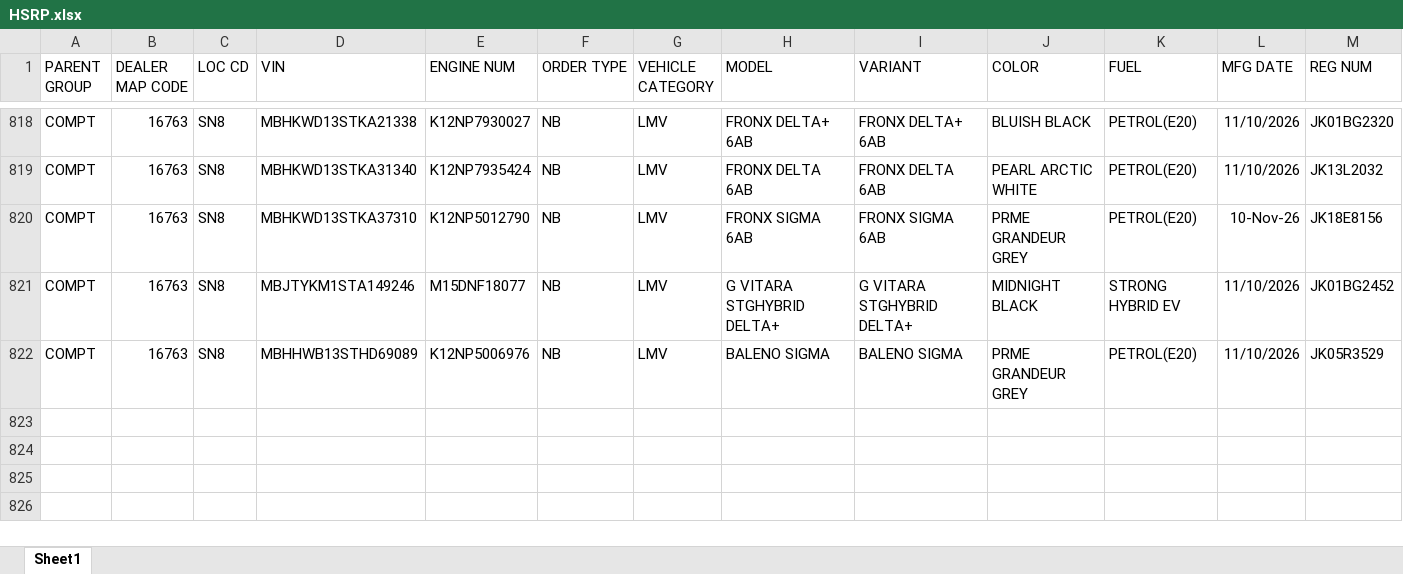
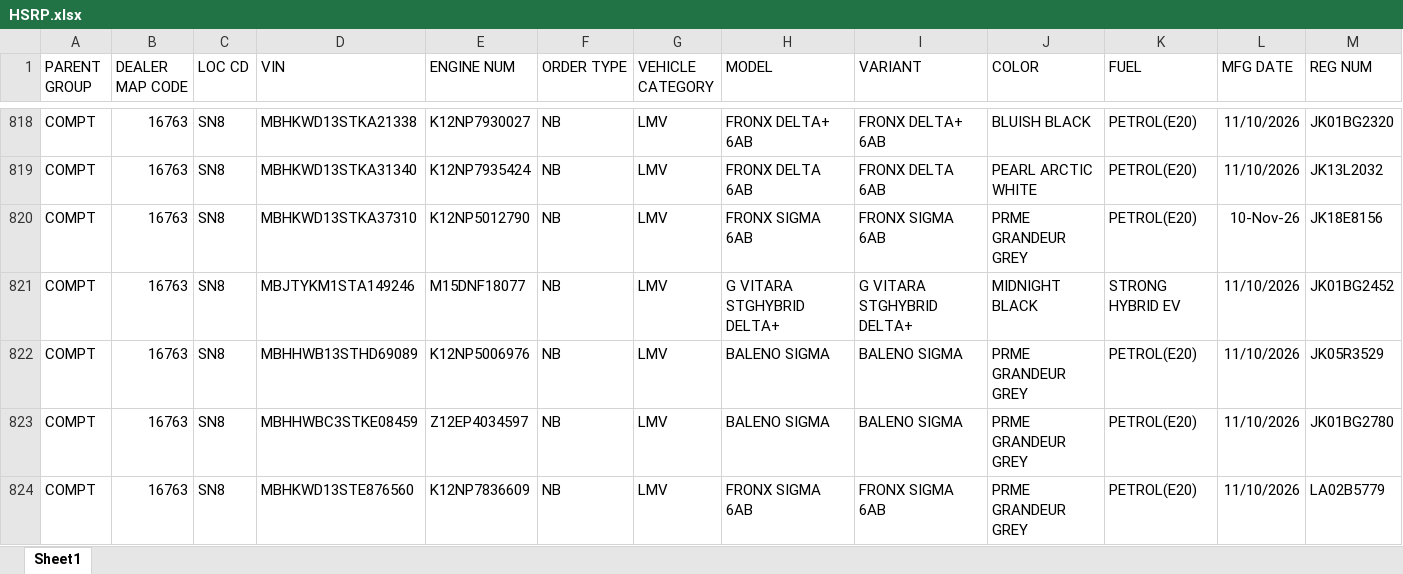
Before and after one commit to adilahmadsofi-ck/Documents, an Excel workbook: HSRP.xlsx, sheet Sheet1, drawn as a sheet; only a part is shown, gaps mark what is left out; values as stored, in another font and other column widths than the file's, no borders; conditional formats and table styles not drawn; rows hold the shown columns only; the diff names each change by its address in the sheet, - before the commit and + after, or states it on an @@ line.

```diff
--- a/HSRP.xlsx (sheet Sheet1)
+++ b/HSRP.xlsx (sheet Sheet1)
+row 823: COMPT | 16763 | SN8 | MBHHWBC3STKE08459 | Z12EP4034597 | NB | LMV | BALENO SIGMA | BALENO SIGMA | PRME GRANDEUR GREY | PETROL(E20) | 11/10/2026 | JK01BG2780
+row 824: COMPT | 16763 | SN8 | MBHKWD13STE876560 | K12NP7836609 | NB | LMV | FRONX SIGMA 6AB | FRONX SIGMA 6AB | PRME GRANDEUR GREY | PETROL(E20) | 11/10/2026 | LA02B5779
```
Also changed, not shown: DealerRegistrations.xlsx, RTO AMOUNT CALCULATOR.xlsx, 2 other files.
